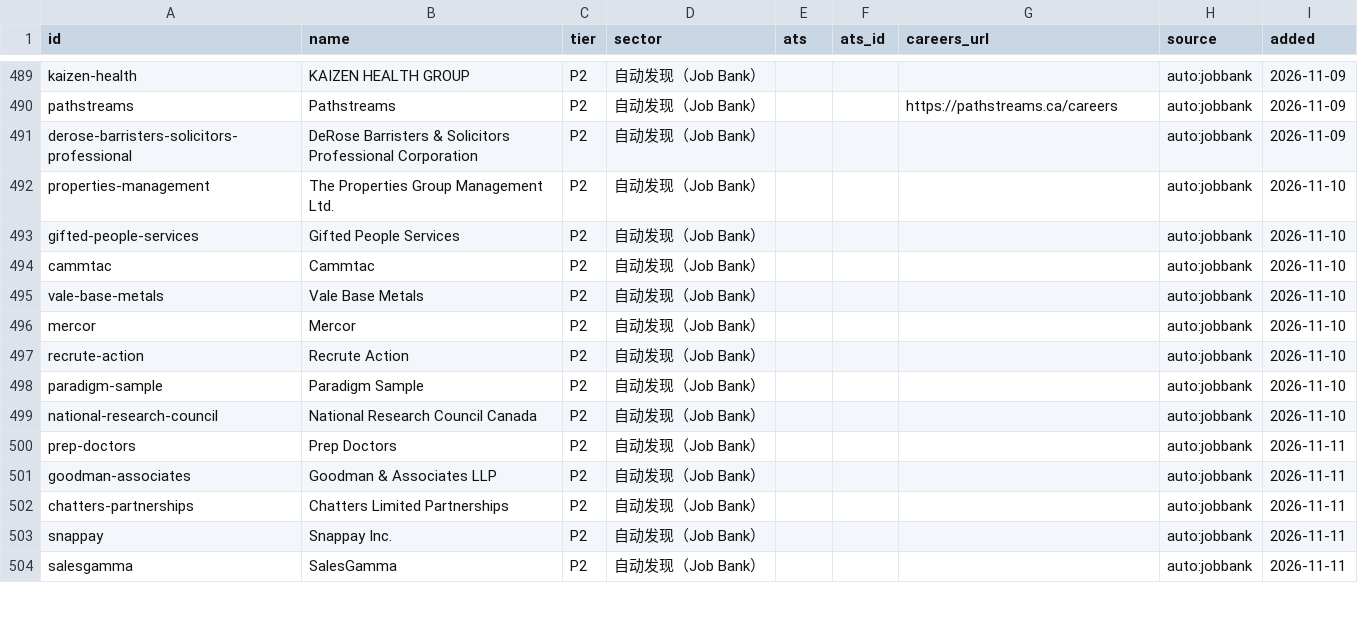
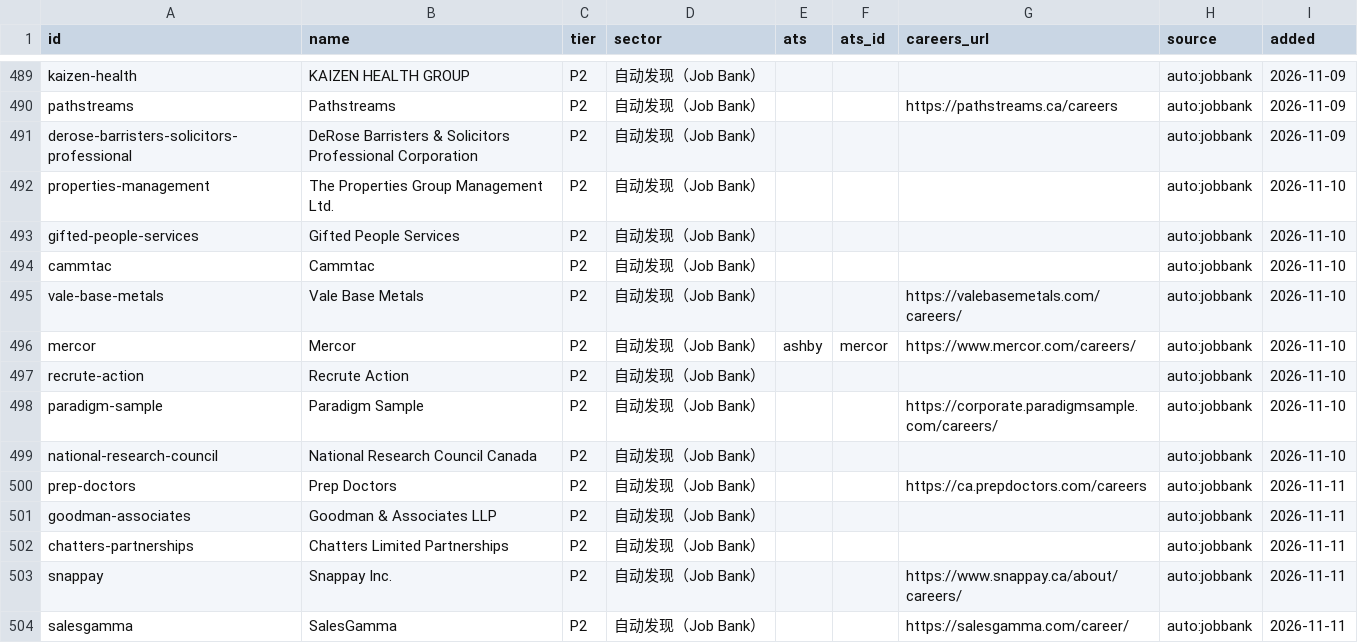
Before and after one commit to FrankFeng1014/claire-job-scanner, a CSV file: data/employers.csv, drawn as a sheet; only a part is shown, gaps mark what is left out; the diff covers the shown part only.

```diff
--- a/data/employers.csv
+++ b/data/employers.csv
@@ -494,11 +494,11 @@ gifted-people-services,Gifted People Services,P2,自动发现（Job Bank）,,,,a
 cammtac,Cammtac,P2,自动发现（Job Bank）,,,,auto:jobbank,2026-11-10
-vale-base-metals,Vale Base Metals,P2,自动发现（Job Bank）,,,,auto:jobbank,2026-11-10
-mercor,Mercor,P2,自动发现（Job Bank）,,,,auto:jobbank,2026-11-10
+vale-base-metals,Vale Base Metals,P2,自动发现（Job Bank）,,,https://valebasemetals.com/careers/,auto:jobbank,2026-11-10
+mercor,Mercor,P2,自动发现（Job Bank）,ashby,mercor,https://www.mercor.com/careers/,auto:jobbank,2026-11-10
 recrute-action,Recrute Action,P2,自动发现（Job Bank）,,,,auto:jobbank,2026-11-10
-paradigm-sample,Paradigm Sample,P2,自动发现（Job Bank）,,,,auto:jobbank,2026-11-10
+paradigm-sample,Paradigm Sample,P2,自动发现（Job Bank）,,,https://corporate.paradigmsample.com/careers/,auto:jobbank,2026-11-10
 national-research-council,National Research Council Canada,P2,自动发现（Job Bank）,,,,auto:jobbank,2026-11-10
-prep-doctors,Prep Doctors,P2,自动发现（Job Bank）,,,,auto:jobbank,2026-11-11
+prep-doctors,Prep Doctors,P2,自动发现（Job Bank）,,,https://ca.prepdoctors.com/careers,auto:jobbank,2026-11-11
 goodman-associates,Goodman & Associates LLP,P2,自动发现（Job Bank）,,,,auto:jobbank,2026-11-11
 chatters-partnerships,Chatters Limited Partnerships,P2,自动发现（Job Bank）,,,,auto:jobbank,2026-11-11
-snappay,Snappay Inc.,P2,自动发现（Job Bank）,,,,auto:jobbank,2026-11-11
-salesgamma,SalesGamma,P2,自动发现（Job Bank）,,,,auto:jobbank,2026-11-11
+snappay,Snappay Inc.,P2,自动发现（Job Bank）,,,https://www.snappay.ca/about/careers/,auto:jobbank,2026-11-11
+salesgamma,SalesGamma,P2,自动发现（Job Bank）,,,https://salesgamma.com/career/,auto:jobbank,2026-11-11
```
Also changed, not shown: 10 edited cells elsewhere in this file, data/discovered.csv, data/status.csv, 7 other files.
